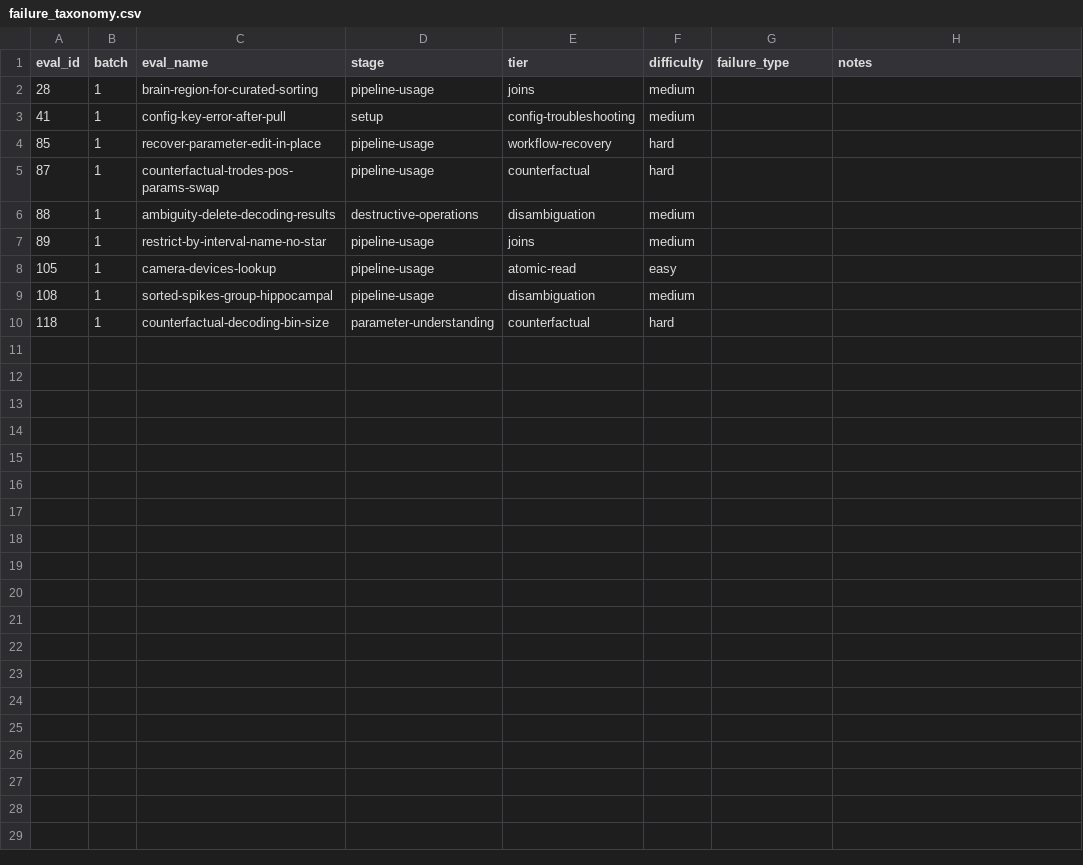
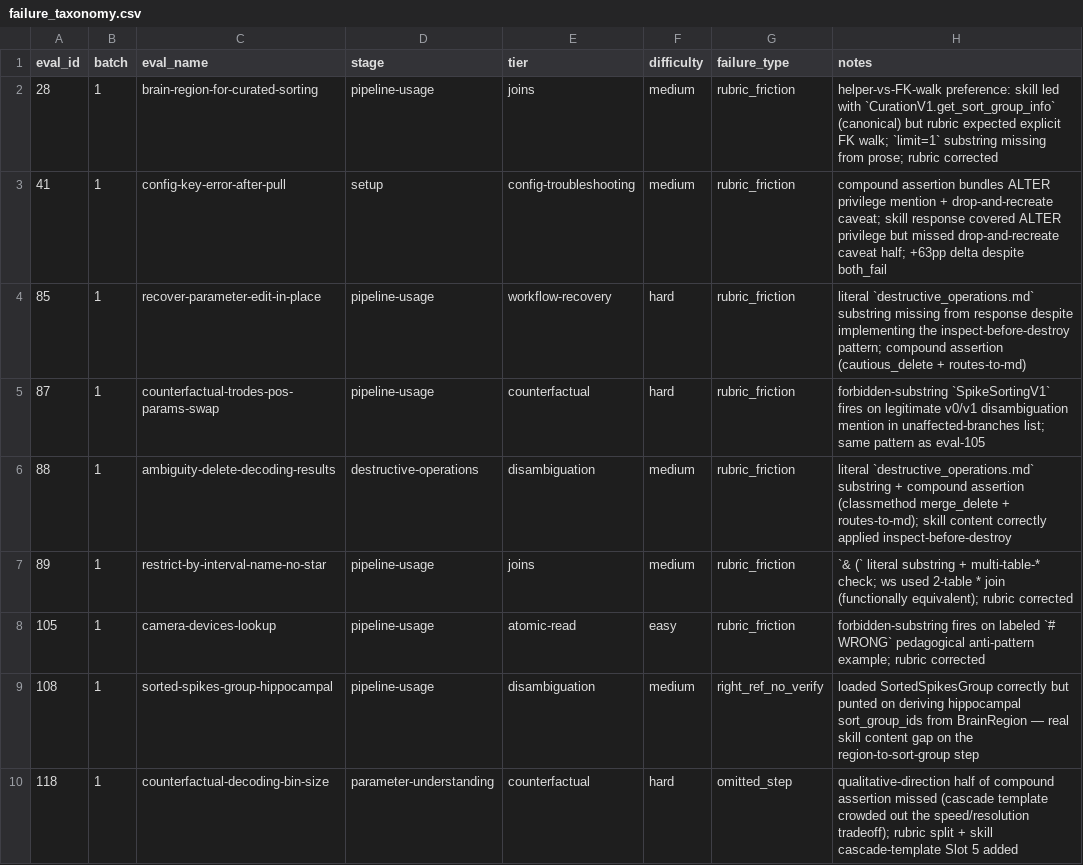
Before and after one commit to edeno/spyglass-skill-workspace, a CSV file: runs/round-d-2026-04-30/summary/data/failure_taxonomy.csv, drawn as a sheet.

Commit message:
Add post-run rubric audit and round-d findings
Expand run documentation and findings for round-d: add a pre-flight context probe and a gated Post-run rubric audit to README (checklist, procedure, external review, and updated end-to-end flow). Enrich runs/round-d-2026-04-30/findings.md with a Bottom line, detailed post-run rubric corrections applied, deeper CSV-driven analyses (script-execution gap, rubric-friction prevalence), recommendations for round-E, and outstanding work. Update artifacts: adjust evals_snapshot.json source path, annotate failure_taxonomy.csv with failure types/notes, and regenerate the appendix failure taxonomy figure PNG. These changes surface and document rubric-friction fixes, routing/script-execution issues, and ensure future sweeps measure against a documented audit process.

```diff
--- a/runs/round-d-2026-04-30/summary/data/failure_taxonomy.csv
+++ b/runs/round-d-2026-04-30/summary/data/failure_taxonomy.csv
@@ -1,10 +1,10 @@
 eval_id,batch,eval_name,stage,tier,difficulty,failure_type,notes
-28,1,brain-region-for-curated-sorting,pipeline-usage,joins,medium,,
-41,1,config-key-error-after-pull,setup,config-troubleshooting,medium,,
-85,1,recover-parameter-edit-in-place,pipeline-usage,workflow-recovery,hard,,
-87,1,counterfactual-trodes-pos-params-swap,pipeline-usage,counterfactual,hard,,
-88,1,ambiguity-delete-decoding-results,destructive-operations,disambiguation,medium,,
-89,1,restrict-by-interval-name-no-star,pipeline-usage,joins,medium,,
-105,1,camera-devices-lookup,pipeline-usage,atomic-read,easy,,
-108,1,sorted-spikes-group-hippocampal,pipeline-usage,disambiguation,medium,,
-118,1,counterfactual-decoding-bin-size,parameter-understanding,counterfactual,hard,,
+28,1,brain-region-for-curated-sorting,pipeline-usage,joins,medium,rubric_friction,helper-vs-FK-walk preference: skill led with `CurationV1.get_sort_group_info` (canonical) but rubric expected explicit FK walk; `limit=1` substring missing from prose; rubric corrected
+41,1,config-key-error-after-pull,setup,config-troubleshooting,medium,rubric_friction,compound assertion bundles ALTER privilege mention + drop-and-recreate caveat; skill response covered ALTER privilege but missed drop-and-recreate caveat half; +63pp delta despite both_fail
+85,1,recover-parameter-edit-in-place,pipeline-usage,workflow-recovery,hard,rubric_friction,literal `destructive_operations.md` substring missing from response despite implementing the inspect-before-destroy pattern; compound assertion (cautious_delete + routes-to-md)
+87,1,counterfactual-trodes-pos-params-swap,pipeline-usage,counterfactual,hard,rubric_friction,forbidden-substring `SpikeSortingV1` fires on legitimate v0/v1 disambiguation mention in unaffected-branches list; same pattern as eval-105
+88,1,ambiguity-delete-decoding-results,destructive-operations,disambiguation,medium,rubric_friction,literal `destructive_operations.md` substring + compound assertion (classmethod merge_delete + routes-to-md); skill content correctly applied inspect-before-destroy
+89,1,restrict-by-interval-name-no-star,pipeline-usage,joins,medium,rubric_friction,`& (` literal substring + multi-table-* check; ws used 2-table * join (functionally equivalent); rubric corrected
+105,1,camera-devices-lookup,pipeline-usage,atomic-read,easy,rubric_friction,forbidden-substring fires on labeled `# WRONG` pedagogical anti-pattern example; rubric corrected
+108,1,sorted-spikes-group-hippocampal,pipeline-usage,disambiguation,medium,right_ref_no_verify,loaded SortedSpikesGroup correctly but punted on deriving hippocampal sort_group_ids from BrainRegion — real skill content gap on the region-to-sort-group step
+118,1,counterfactual-decoding-bin-size,parameter-understanding,counterfactual,hard,omitted_step,qualitative-direction half of compound assertion missed (cascade template crowded out the speed/resolution tradeoff); rubric split + skill cascade-template Slot 5 added
```
Also changed, not shown: 4 other files.
